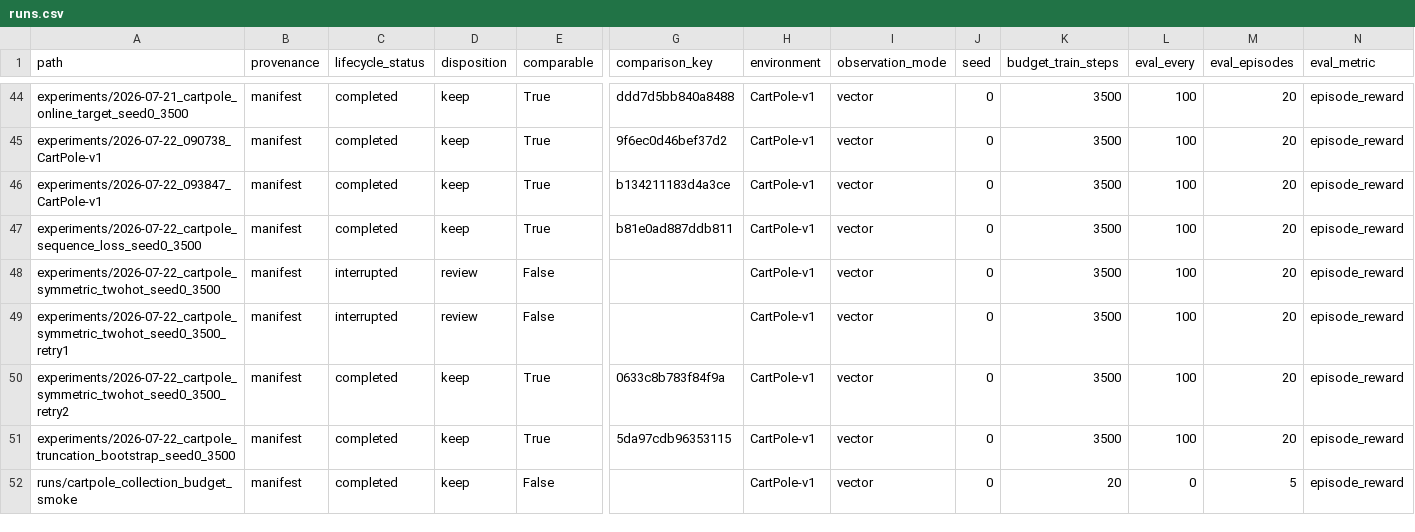
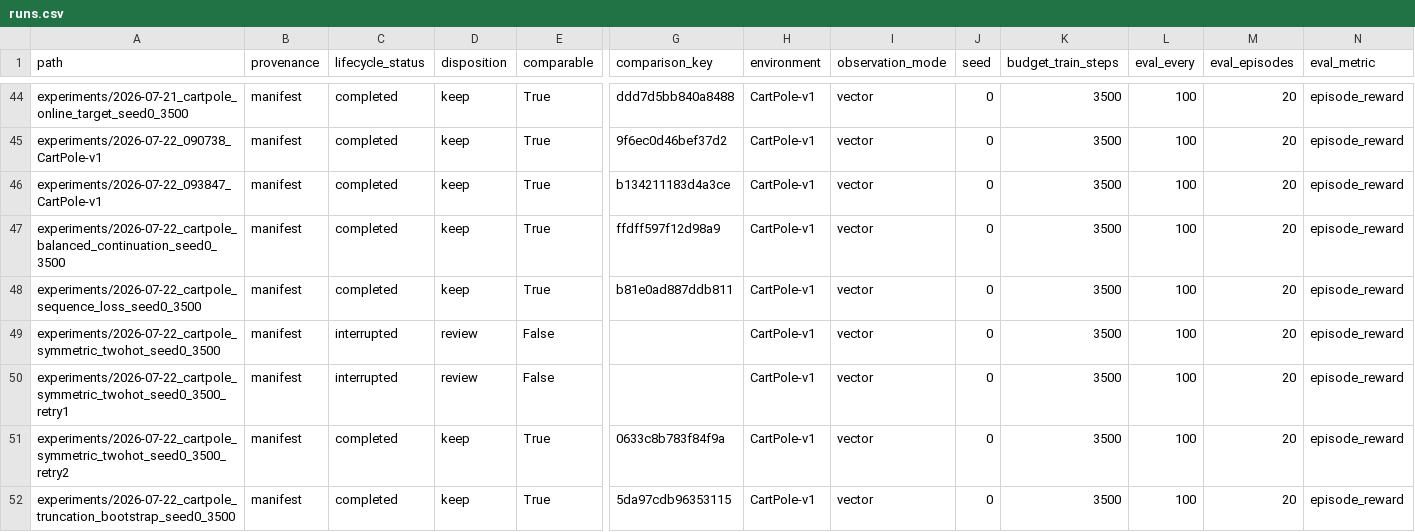
Before and after one commit to thajpo/SleepyDreamyV3, a CSV file: reports/runs.csv, drawn as a sheet; only a part is shown, gaps mark what is left out; the shorter side is filled out with more unchanged rows; rows hold the shown columns only; the diff names each change by its address in the sheet, - before the commit and + after, or states it on an @@ line.

Commit message:
docs(research): reject balanced continuation fix

```diff
--- a/reports/runs.csv
+++ b/reports/runs.csv
+row 47: experiments/2026-07-22_cartpole_balanced_continuation_seed0_3500 | manifest | completed | keep | True | ffdff597f12d98a9 | CartPole-v1 | vector | 0 | 3500 | 100 | 20 | episode_reward
```
Also changed, not shown: 2 other files.
